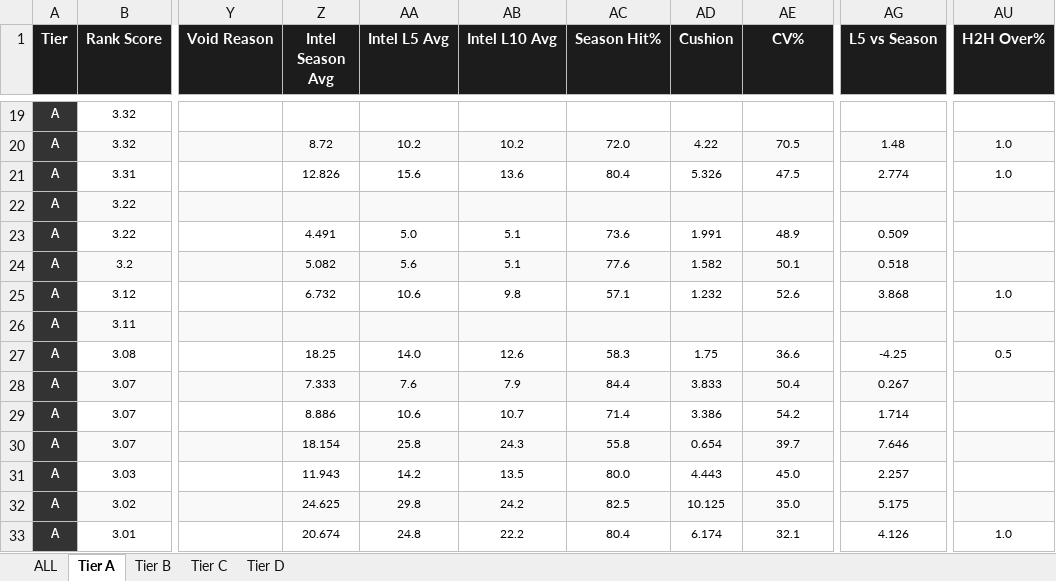
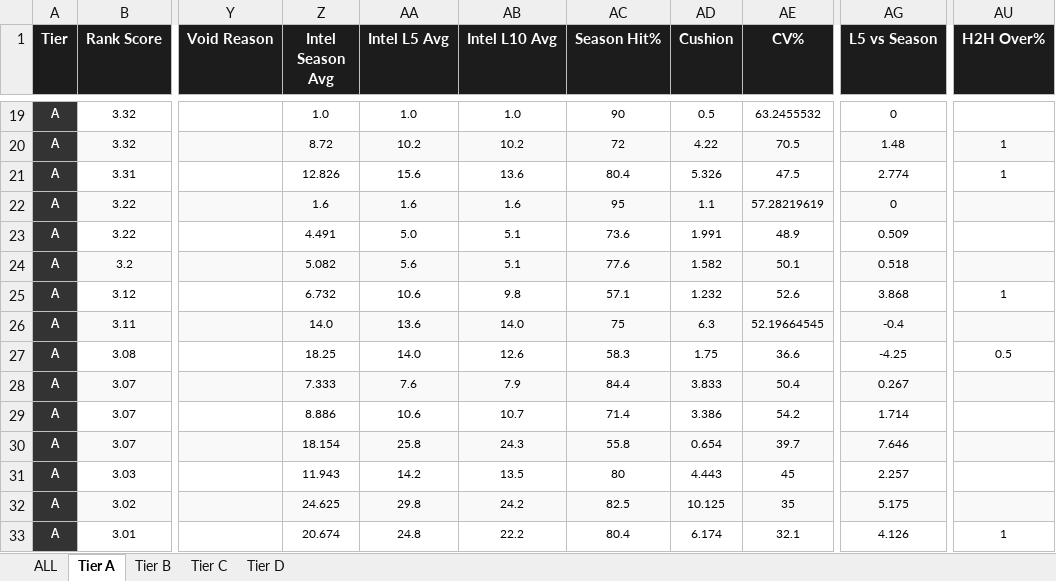
Before and after one commit to halekevi/nba-pipelines, an Excel workbook: NBA/data/outputs/step8_all_direction_clean.xlsx, sheet Tier A, drawn as a sheet; only a part is shown, gaps mark what is left out; values as stored, in another font and other column widths than the file's, no borders; the diff covers the shown part only; the diff names each change by its address in the sheet, - before the commit and + after, or states it on an @@ line.

```diff
--- a/NBA/data/outputs/step8_all_direction_clean.xlsx (sheet Tier A)
+++ b/NBA/data/outputs/step8_all_direction_clean.xlsx (sheet Tier A)
-Z19 (Intel Season Avg): (empty)
+Z19 (Intel Season Avg): 1.0
-AA19 (Intel L5 Avg): (empty)
+AA19 (Intel L5 Avg): 1.0
-AB19 (Intel L10 Avg): (empty)
+AB19 (Intel L10 Avg): 1.0
-AC19 (Season Hit%): (empty)
+AC19 (Season Hit%): 90
-AD19 (Cushion): (empty)
+AD19 (Cushion): 0.5
-AE19 (CV%): (empty)
+AE19 (CV%): 63.2455532
-AG19 (L5 vs Season): (empty)
+AG19 (L5 vs Season): 0
-AC20 (Season Hit%): 72.0
+AC20 (Season Hit%): 72
-AU20:AU21 (H2H Over%): 1.0
+AU20:AU21 (H2H Over%): 1
-Z22 (Intel Season Avg): (empty)
+Z22 (Intel Season Avg): 1.6
-AA22 (Intel L5 Avg): (empty)
+AA22 (Intel L5 Avg): 1.6
-AB22 (Intel L10 Avg): (empty)
+AB22 (Intel L10 Avg): 1.6
-AC22 (Season Hit%): (empty)
+AC22 (Season Hit%): 95
-AD22 (Cushion): (empty)
+AD22 (Cushion): 1.1
-AE22 (CV%): (empty)
+AE22 (CV%): 57.28219619
-AG22 (L5 vs Season): (empty)
+AG22 (L5 vs Season): 0
-AU25 (H2H Over%): 1.0
+AU25 (H2H Over%): 1
-Z26 (Intel Season Avg): (empty)
+Z26 (Intel Season Avg): 14.0
-AA26 (Intel L5 Avg): (empty)
+AA26 (Intel L5 Avg): 13.6
-AB26 (Intel L10 Avg): (empty)
+AB26 (Intel L10 Avg): 14.0
-AC26 (Season Hit%): (empty)
+AC26 (Season Hit%): 75
-AD26 (Cushion): (empty)
+AD26 (Cushion): 6.3
-AE26 (CV%): (empty)
+AE26 (CV%): 52.19664545
-AG26 (L5 vs Season): (empty)
+AG26 (L5 vs Season): -0.4
-AC31 (Season Hit%): 80.0
+AC31 (Season Hit%): 80
-AE31 (CV%): 45.0
+AE31 (CV%): 45
-AE32 (CV%): 35.0
+AE32 (CV%): 35
-AU33 (H2H Over%): 1.0
+AU33 (H2H Over%): 1
```
Also changed, not shown: 84 edited cells elsewhere in this sheet, sheet ALL, sheet Tier D, sheet Tier B, sheet Tier C, NBA/step7_nba1h_ranked_props.xlsx, NBA/step8_nba1h_direction_clean.xlsx, 18 other files.
